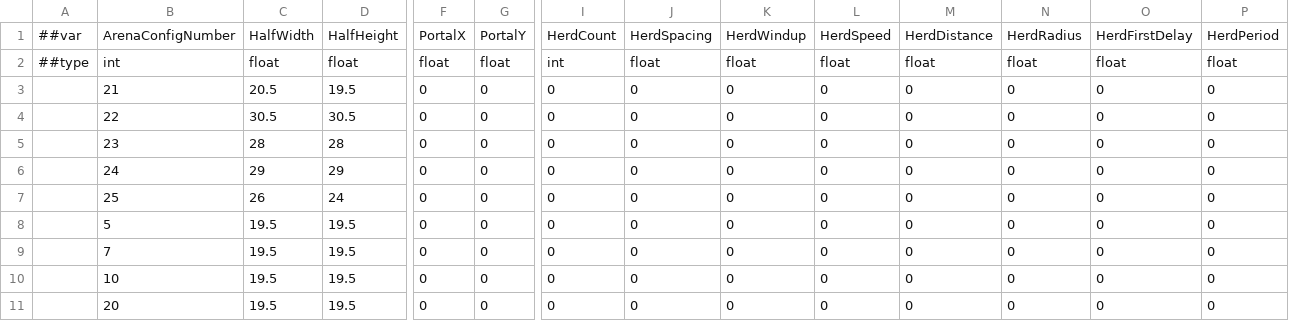
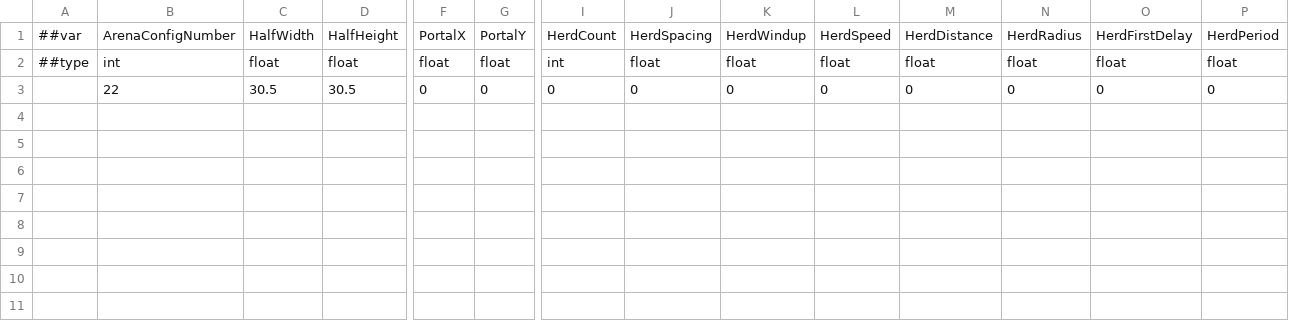
Before and after one commit to godspacecc/FirepowerLoop, a CSV file: Config/DataCsv/arcade_early_stage.csv, drawn as a sheet; only a part is shown, gaps mark what is left out; rows hold the shown columns only; the diff names each change by its address in the sheet, - before the commit and + after, or states it on an @@ line.

```diff
--- a/Config/DataCsv/arcade_early_stage.csv
+++ b/Config/DataCsv/arcade_early_stage.csv
-row 3:  | 21 | 20.5 | 19.5 | 0 | 0 | 0 | 0 | 0 | 0 | 0 | 0 | 0 | 0
-row 5:  | 23 | 28 | 28 | 0 | 0 | 0 | 0 | 0 | 0 | 0 | 0 | 0 | 0
-row 6:  | 24 | 29 | 29 | 0 | 0 | 0 | 0 | 0 | 0 | 0 | 0 | 0 | 0
-row 7:  | 25 | 26 | 24 | 0 | 0 | 0 | 0 | 0 | 0 | 0 | 0 | 0 | 0
-row 8:  | 5 | 19.5 | 19.5 | 0 | 0 | 0 | 0 | 0 | 0 | 0 | 0 | 0 | 0
-row 9:  | 7 | 19.5 | 19.5 | 0 | 0 | 0 | 0 | 0 | 0 | 0 | 0 | 0 | 0
-row 10:  | 10 | 19.5 | 19.5 | 0 | 0 | 0 | 0 | 0 | 0 | 0 | 0 | 0 | 0
-row 11:  | 20 | 19.5 | 19.5 | 0 | 0 | 0 | 0 | 0 | 0 | 0 | 0 | 0 | 0
```
Also changed, not shown: Config/DataCsv/arcade_arena.csv, Config/DataCsv/arcade_treasure_room.csv, 29 other files.
